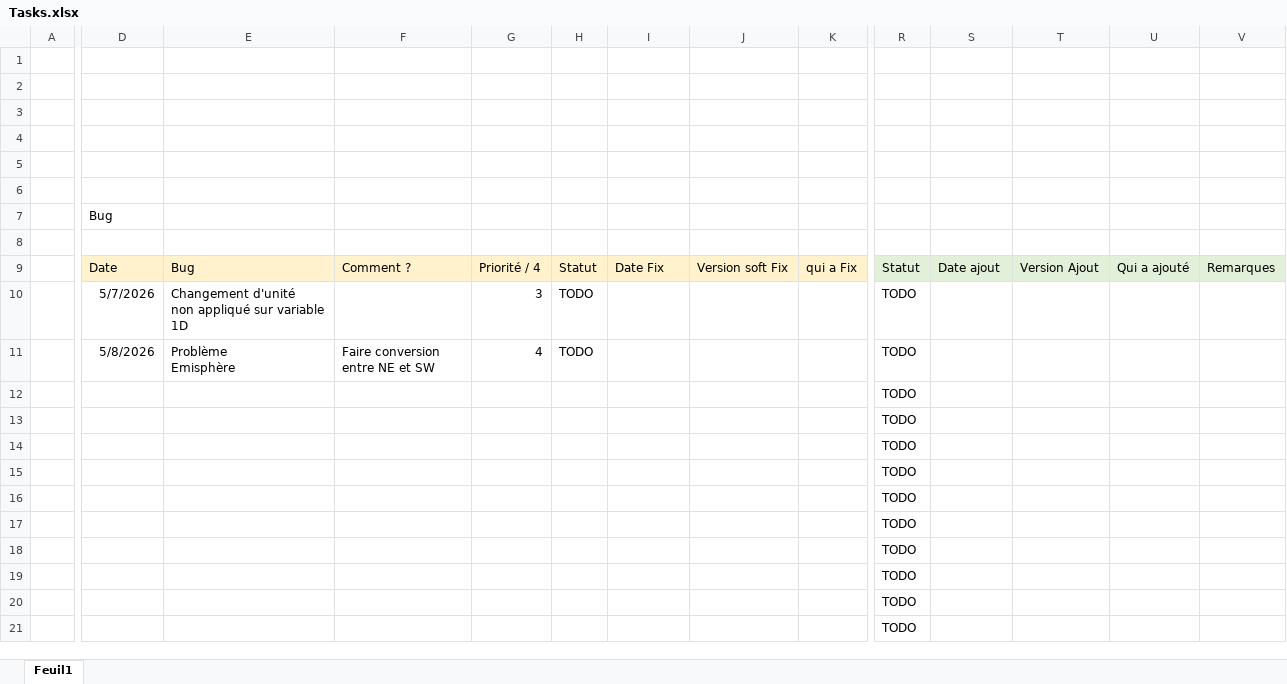
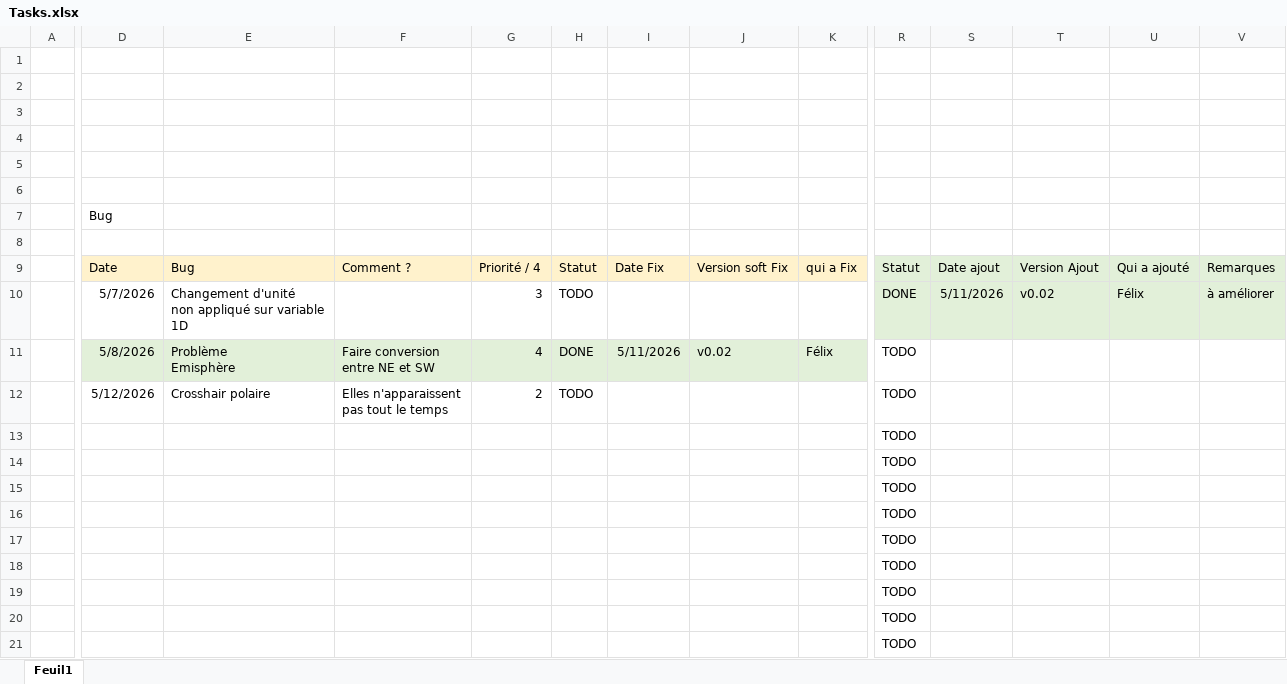
Before and after one commit to TheGoodWeather/Vector-Vario-Analyzer, an Excel workbook: ressources/GPROJ/Tasks.xlsx, sheet Feuil1, drawn as a sheet; only a part is shown, gaps mark what is left out; values as stored, in another font and other column widths than the file's, no borders; ↵ is a line break in a cell; the diff covers the shown part only; the diff names each change by its address in the sheet, - before the commit and + after, or states it on an @@ line.

Commit message:
Fix: New polar region return None

```diff
--- a/ressources/GPROJ/Tasks.xlsx (sheet Feuil1)
+++ b/ressources/GPROJ/Tasks.xlsx (sheet Feuil1)
-R10:V10 fill: none
+R10:V10 fill: #E2F0D9
-R10: TODO
+R10: DONE
-S10: (empty)
+S10: 5/11/2026
-T10: (empty)
+T10: v0.02
-U10: (empty)
+U10: Félix
-V10: (empty)
+V10: à améliorer
-D11:K11 fill: none
+D11:K11 fill: #E2F0D9
-H11: TODO
+H11: DONE
-I11: (empty)
+I11: 5/11/2026
-J11: (empty)
+J11: v0.02
-K11: (empty)
+K11: Félix
-D12: (empty)
+D12: 5/12/2026
-E12: (empty)
+E12: Crosshair polaire
-F12: (empty)
+F12: Elles n'apparaissent ↵ pas tout le temps
-G12: (empty)
+G12: 2
-H12: (empty)
+H12: TODO
```
Also changed, not shown: 1 edited cell and cell formats elsewhere in this sheet, 3 other files.
